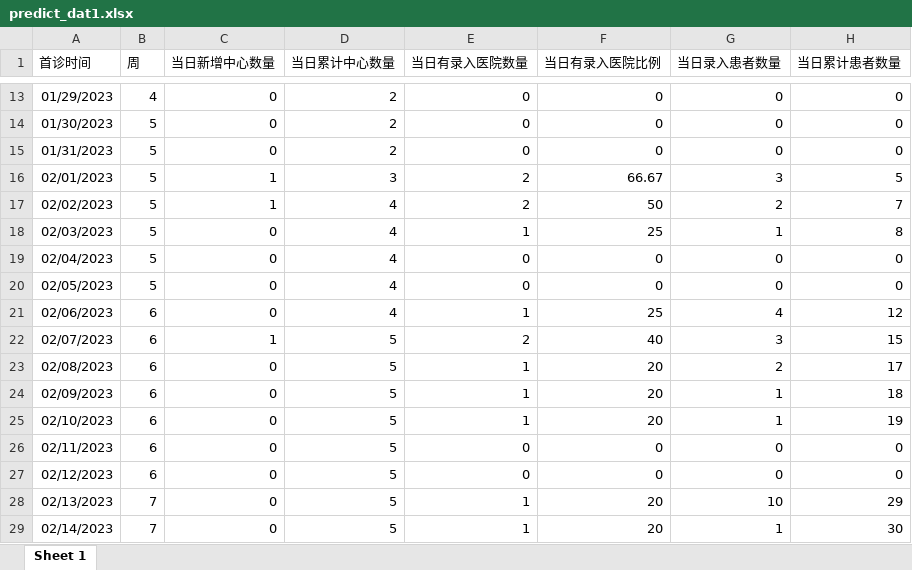
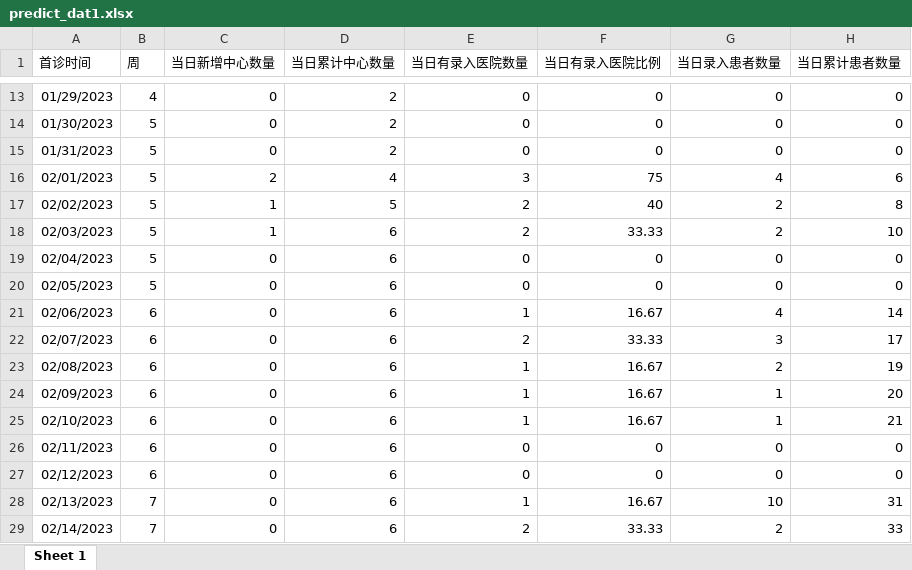
Before and after one commit to thisislinyu/asthmaapp0417, an Excel workbook: predict_dat1.xlsx, sheet Sheet 1, drawn as a sheet; only a part is shown, gaps mark what is left out; values as stored, in another font and other column widths than the file's, no borders; the diff covers the shown part only; the diff names each change by its address in the sheet, - before the commit and + after, or states it on an @@ line.

```diff
--- a/predict_dat1.xlsx (sheet Sheet 1)
+++ b/predict_dat1.xlsx (sheet Sheet 1)
-C16 (当日新增中心数量): 1
+C16 (当日新增中心数量): 2
-D16 (当日累计中心数量): 3
+D16 (当日累计中心数量): 4
-E16 (当日有录入医院数量): 2
+E16 (当日有录入医院数量): 3
-F16 (当日有录入医院比例): 66.67
+F16 (当日有录入医院比例): 75
-G16 (当日录入患者数量): 3
+G16 (当日录入患者数量): 4
-H16 (当日累计患者数量): 5
+H16 (当日累计患者数量): 6
-D17 (当日累计中心数量): 4
+D17 (当日累计中心数量): 5
-F17 (当日有录入医院比例): 50
+F17 (当日有录入医院比例): 40
-H17 (当日累计患者数量): 7
+H17 (当日累计患者数量): 8
-C18 (当日新增中心数量): 0
+C18 (当日新增中心数量): 1
-D18:D21 (当日累计中心数量): 4
+D18:D21 (当日累计中心数量): 6
-E18 (当日有录入医院数量): 1
+E18 (当日有录入医院数量): 2
-F18 (当日有录入医院比例): 25
+F18 (当日有录入医院比例): 33.33
-G18 (当日录入患者数量): 1
+G18 (当日录入患者数量): 2
-H18 (当日累计患者数量): 8
+H18 (当日累计患者数量): 10
-F21 (当日有录入医院比例): 25
+F21 (当日有录入医院比例): 16.67
-H21 (当日累计患者数量): 12
+H21 (当日累计患者数量): 14
-C22 (当日新增中心数量): 1
+C22 (当日新增中心数量): 0
-D22:D29 (当日累计中心数量): 5
+D22:D29 (当日累计中心数量): 6
-F22 (当日有录入医院比例): 40
+F22 (当日有录入医院比例): 33.33
-H22 (当日累计患者数量): 15
+H22 (当日累计患者数量): 17
-F23:F25 (当日有录入医院比例): 20
+F23:F25 (当日有录入医院比例): 16.67
-H23 (当日累计患者数量): 17
+H23 (当日累计患者数量): 19
-H24 (当日累计患者数量): 18
+H24 (当日累计患者数量): 20
-H25 (当日累计患者数量): 19
+H25 (当日累计患者数量): 21
-F28 (当日有录入医院比例): 20
+F28 (当日有录入医院比例): 16.67
-H28 (当日累计患者数量): 29
+H28 (当日累计患者数量): 31
-E29 (当日有录入医院数量): 1
+E29 (当日有录入医院数量): 2
-F29 (当日有录入医院比例): 20
+F29 (当日有录入医院比例): 33.33
-G29 (当日录入患者数量): 1
+G29 (当日录入患者数量): 2
-H29 (当日累计患者数量): 30
+H29 (当日累计患者数量): 33
```
Also changed, not shown: 14 added rows and 358 edited cells elsewhere in this sheet, data/map_province22.xlsx, data/信息表.xlsx, 48 other files.
